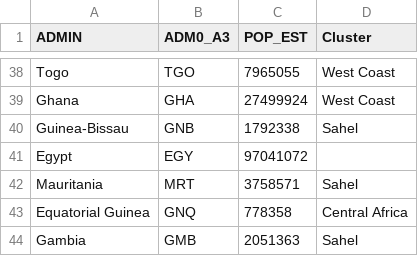
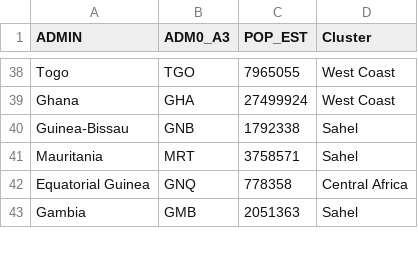
Before and after one commit to angelinaRC/corona_dashboard, a CSV file: africa_codes_cluster.csv, drawn as a sheet; only a part is shown, gaps mark what is left out.

Commit message:
Update africa_codes_cluster.csv

```diff
--- a/africa_codes_cluster.csv
+++ b/africa_codes_cluster.csv
@@ -40,3 +40,2 @@ Ghana,GHA,"27499924",West Coast
 Guinea-Bissau,GNB,"1792338",Sahel
-Egypt,EGY,"97041072",
 Mauritania,MRT,"3758571",Sahel
```
